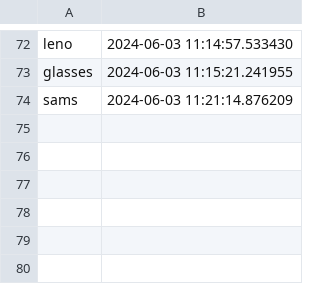
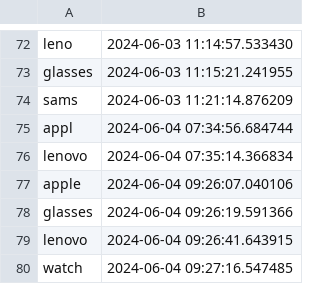
Before and after one commit to flyfir248/recommendationstest3, a CSV file: search_queries.csv, drawn as a sheet; only a part is shown, gaps mark what is left out; the diff names each change by its address in the sheet, - before the commit and + after, or states it on an @@ line.

```diff
--- a/search_queries.csv
+++ b/search_queries.csv
+row 75: appl | 2024-06-04 07:34:56.684744
+row 76: lenovo | 2024-06-04 07:35:14.366834
+row 77: apple | 2024-06-04 09:26:07.040106
+row 78: glasses | 2024-06-04 09:26:19.591366
+row 79: lenovo | 2024-06-04 09:26:41.643915
+row 80: watch | 2024-06-04 09:27:16.547485
```
Also changed, not shown: 5 other files.
